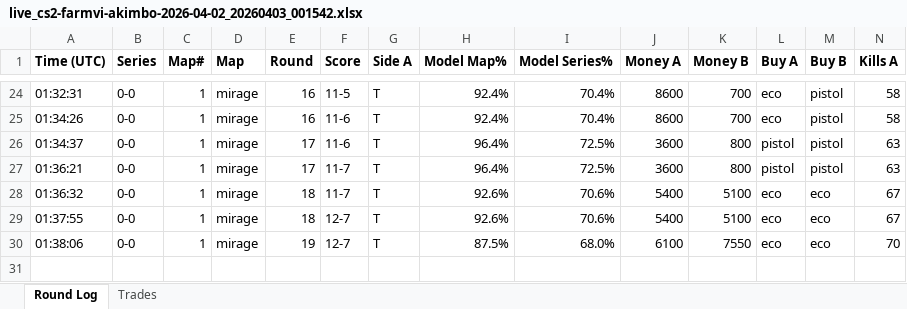
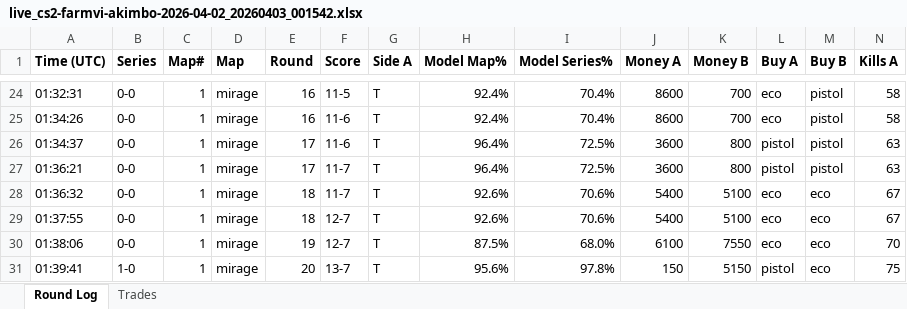
Before and after one commit to stonerje4/DOGODODGODGDGODGOGD, an Excel workbook: data/live_logs/live_cs2-farmvi-akimbo-2026-04-02_20260403_001542.xlsx, sheet Round Log, drawn as a sheet; only a part is shown, gaps mark what is left out; values as stored, in another font and other column widths than the file's, no borders; rows hold the shown columns only; the diff names each change by its address in the sheet, - before the commit and + after, or states it on an @@ line.

Commit message:
live update 01:44:11 UTC

```diff
--- a/data/live_logs/live_cs2-farmvi-akimbo-2026-04-02_20260403_001542.xlsx (sheet Round Log)
+++ b/data/live_logs/live_cs2-farmvi-akimbo-2026-04-02_20260403_001542.xlsx (sheet Round Log)
+row 31: 01:39:41 | 1-0 | 1 | mirage | 20 | 13-7 | T | 95.6% | 97.8% | 150 | 5150 | pistol | eco | 75
```
